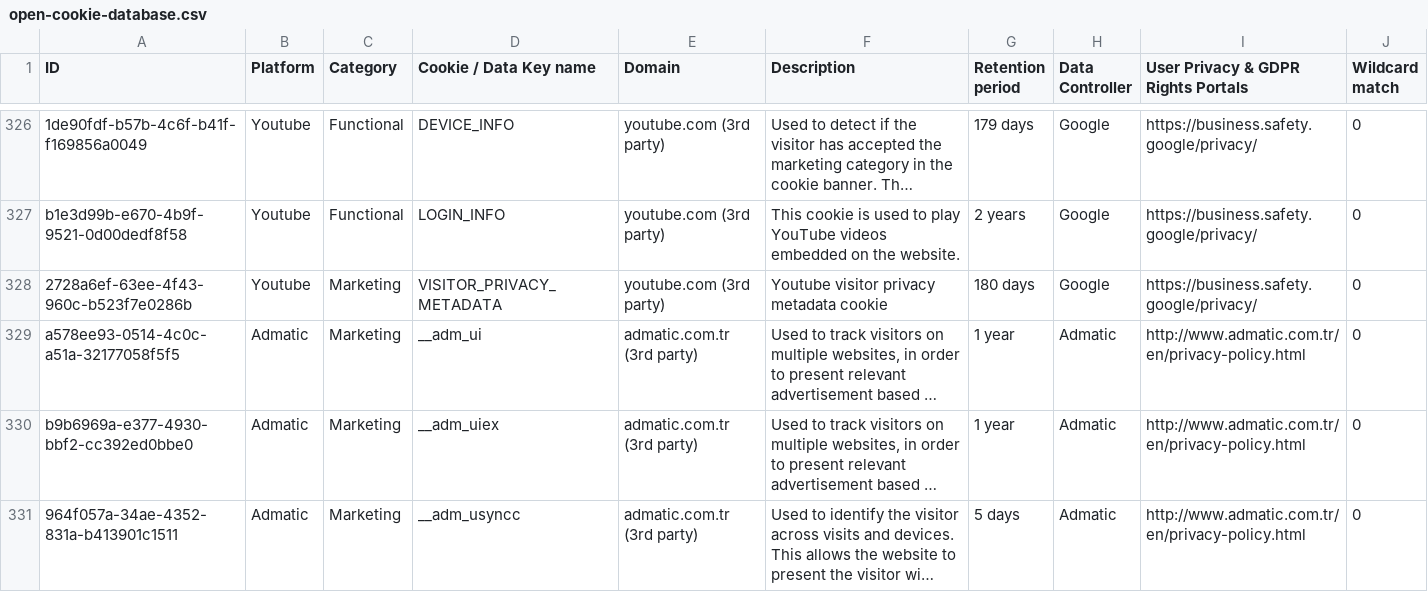
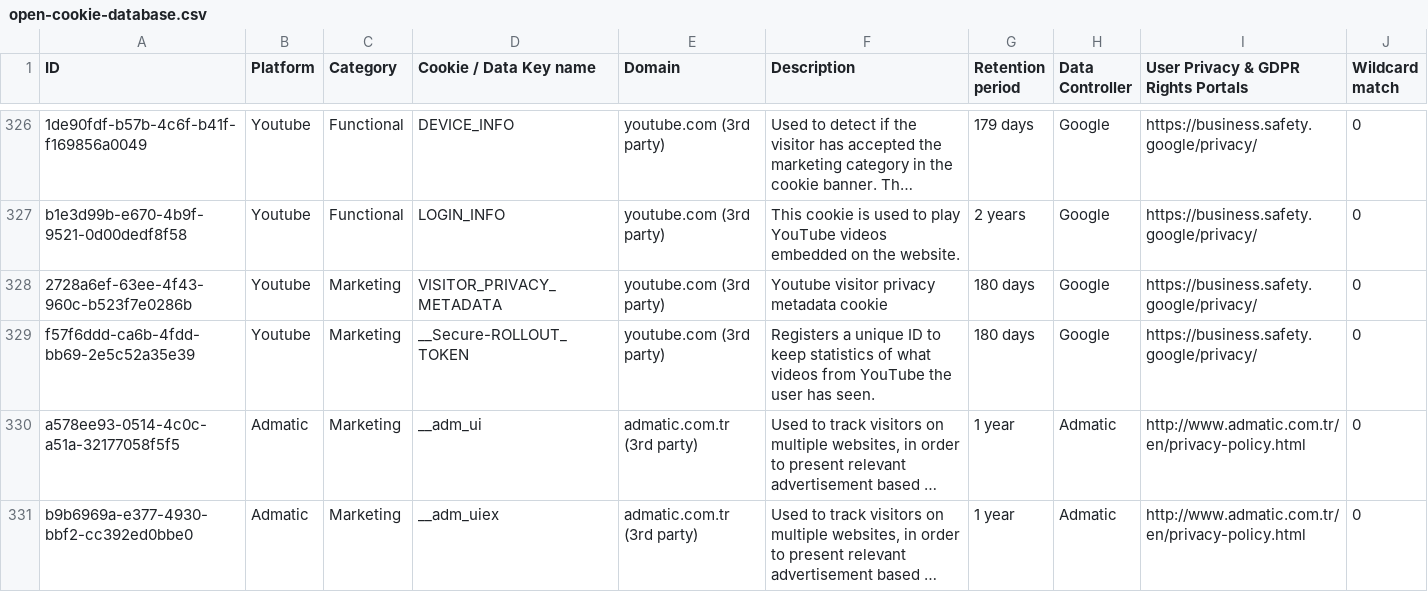
Before and after one commit to jkwakman/Open-Cookie-Database, a CSV file: open-cookie-database.csv, drawn as a sheet; only a part is shown, gaps mark what is left out; the shorter side is filled out with more unchanged rows; long unchanged cells end in …; the diff names each change by its address in the sheet, - before the commit and + after, or states it on an @@ line.

Commit message:
Added Youtube cookie

```diff
--- a/open-cookie-database.csv
+++ b/open-cookie-database.csv
+row 329: f57f6ddd-ca6b-4fdd-bb69-2e5c52a35e39 | Youtube | Marketing | __Secure-ROLLOUT_TOKEN | youtube.com (3rd party) | Registers a unique ID to keep statistics of what videos from YouTube the user has seen. | 180 days | Google | https://business.safety.google/privacy/ | 0
```
